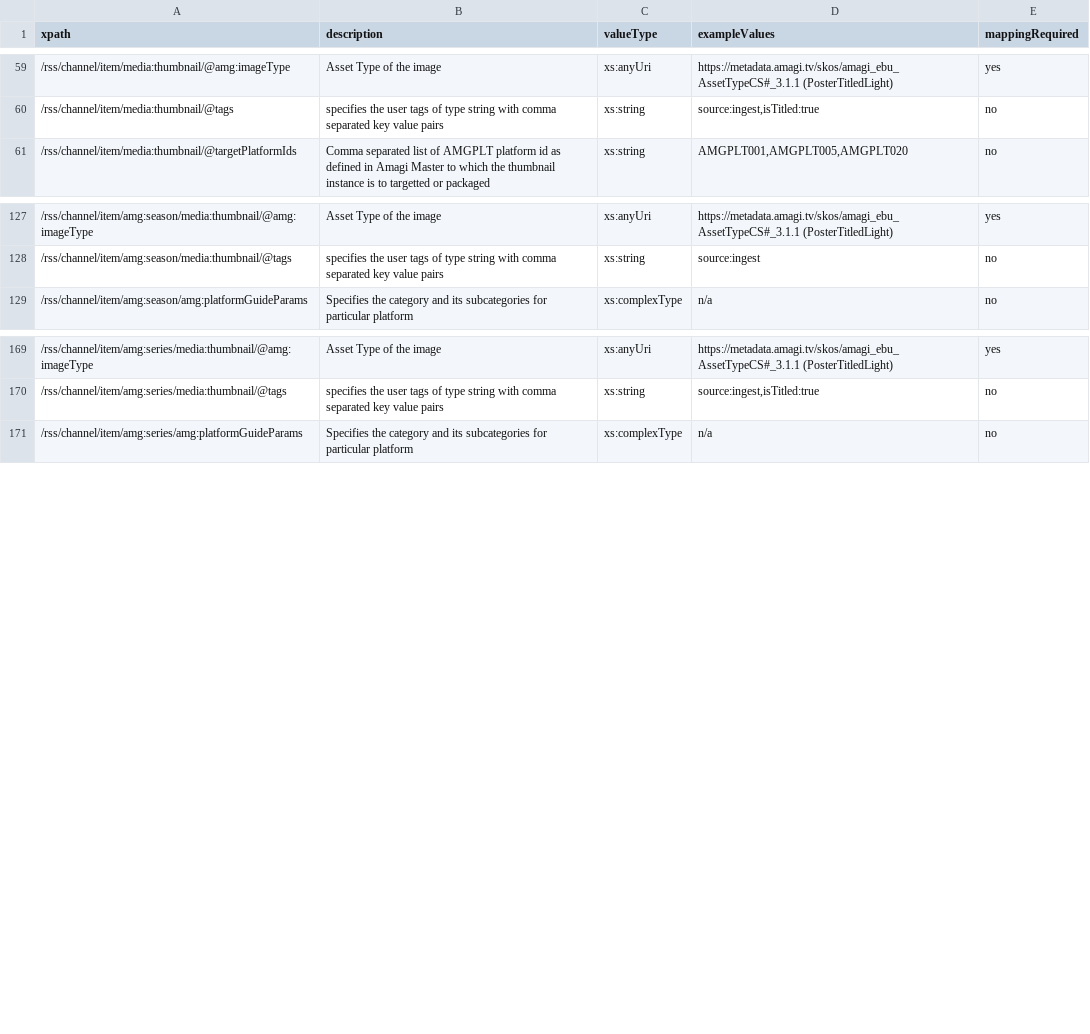
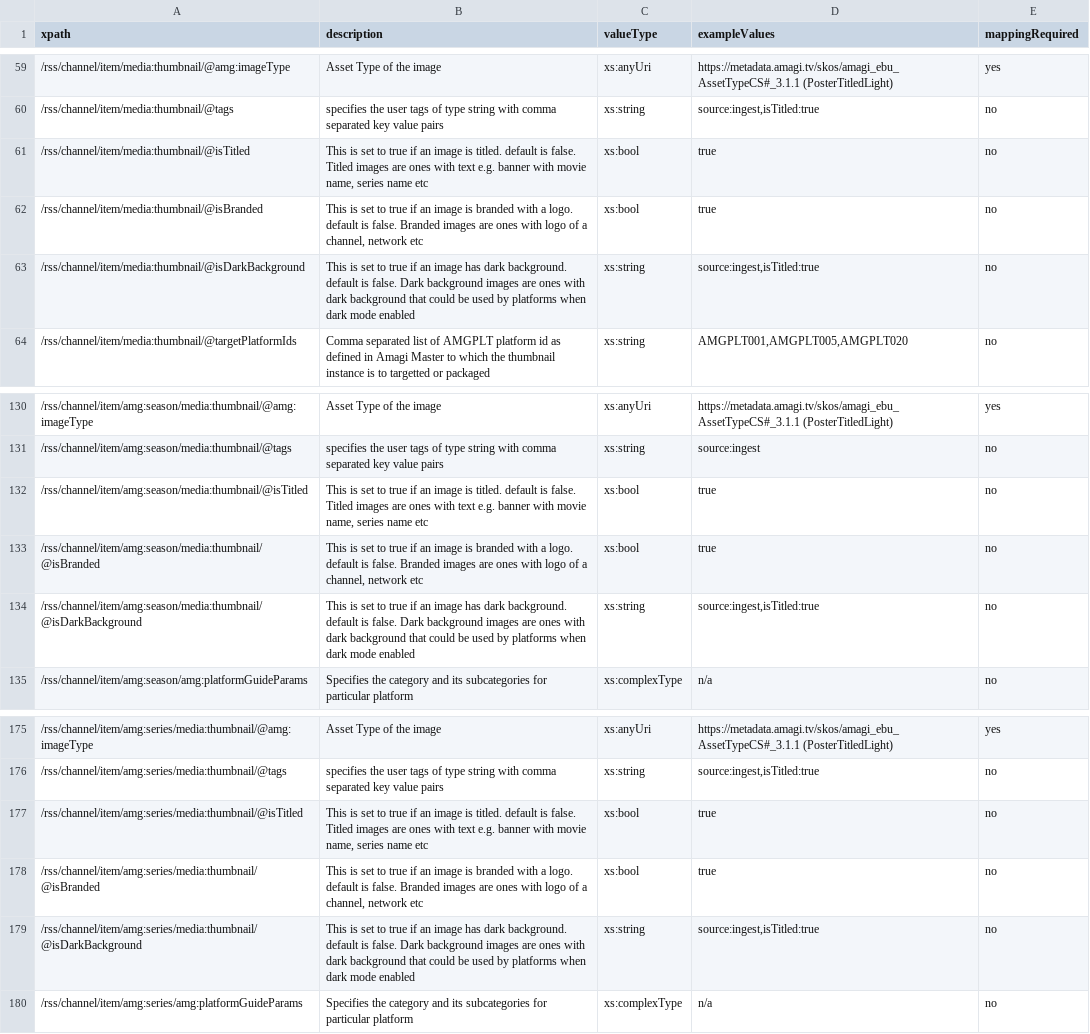
Before and after one commit to amagimedia/metadata, a CSV file: amgrss_schemas/amgrss_xpaths_description.csv, drawn as a sheet; only a part is shown, gaps mark what is left out.

Commit message:
adding image attibutes: isTitled, isBranded and isDardBackground

```diff
--- a/amgrss_schemas/amgrss_xpaths_description.csv
+++ b/amgrss_schemas/amgrss_xpaths_description.csv
@@ -60,2 +60,5 @@ xpath, description, valueType, exampleValues, mappingRequired
 /rss/channel/item/media:thumbnail/@tags, specifies the user tags of type string with comma separated key value pairs, xs:string,"source:ingest,isTitled:true", no
+/rss/channel/item/media:thumbnail/@isTitled,"This is set to true if an image is titled. default is false. Titled images are ones with text e.g. banner with movie name, series name etc", xs:bool,"true", no
+/rss/channel/item/media:thumbnail/@isBranded,"This is set to true if an image is branded with a logo. default is false. Branded images are ones with logo of a channel, network etc", xs:bool,"true", no
+/rss/channel/item/media:thumbnail/@isDarkBackground,"This is set to true if an image has dark background. default is false. Dark background images are ones with dark background that could be used by platforms when dark mode enabled", xs:string,"source:ingest,isTitled:true", no
 /rss/channel/item/media:thumbnail/@targetPlatformIds, Comma separated list of AMGPLT platform id as defined in Amagi Master to which the thumbnail instance is to targetted or packaged, xs:string,"AMGPLT001,AMGPLT005,AMGPLT020", no
@@ -128,2 +131,5 @@ xpath, description, valueType, exampleValues, mappingRequired
 /rss/channel/item/amg:season/media:thumbnail/@tags, specifies the user tags of type string with comma separated key value pairs, xs:string,"source:ingest", no
+/rss/channel/item/amg:season/media:thumbnail/@isTitled,"This is set to true if an image is titled. default is false. Titled images are ones with text e.g. banner with movie name, series name etc", xs:bool,"true", no
+/rss/channel/item/amg:season/media:thumbnail/@isBranded,"This is set to true if an image is branded with a logo. default is false. Branded images are ones with logo of a channel, network etc", xs:bool,"true", no
+/rss/channel/item/amg:season/media:thumbnail/@isDarkBackground,"This is set to true if an image has dark background. default is false. Dark background images are ones with dark background that could be used by platforms when dark mode enabled", xs:string,"source:ingest,isTitled:true", no
 /rss/channel/item/amg:season/amg:platformGuideParams, Specifies the category and its subcategories for particular platform, xs:complexType, n/a, no
@@ -170,2 +176,5 @@ xpath, description, valueType, exampleValues, mappingRequired
 /rss/channel/item/amg:series/media:thumbnail/@tags, specifies the user tags of type string with comma separated key value pairs, xs:string,"source:ingest,isTitled:true", no
+/rss/channel/item/amg:series/media:thumbnail/@isTitled,"This is set to true if an image is titled. default is false. Titled images are ones with text e.g. banner with movie name, series name etc", xs:bool,"true", no
+/rss/channel/item/amg:series/media:thumbnail/@isBranded,"This is set to true if an image is branded with a logo. default is false. Branded images are ones with logo of a channel, network etc", xs:bool,"true", no
+/rss/channel/item/amg:series/media:thumbnail/@isDarkBackground,"This is set to true if an image has dark background. default is false. Dark background images are ones with dark background that could be used by platforms when dark mode enabled", xs:string,"source:ingest,isTitled:true", no
 /rss/channel/item/amg:series/amg:platformGuideParams, Specifies the category and its subcategories for particular platform, xs:complexType, n/a, no
```
